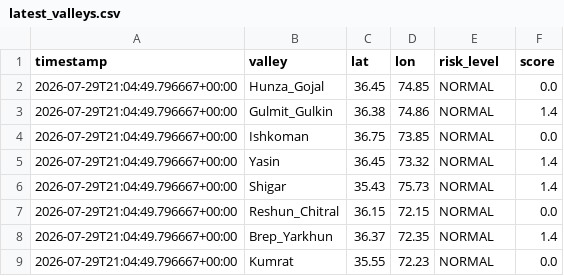
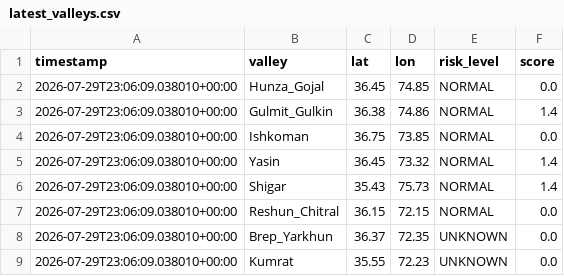
Before and after one commit to mirkhanzai/glacial-risk-watch-pakistan, a CSV file: data/latest_valleys.csv, drawn as a sheet.

```diff
--- a/data/latest_valleys.csv
+++ b/data/latest_valleys.csv
@@ -1,9 +1,9 @@
 timestamp,valley,lat,lon,risk_level,score
-2026-07-29T21:04:49.796667+00:00,Hunza_Gojal,36.45,74.85,NORMAL,0.0
-2026-07-29T21:04:49.796667+00:00,Gulmit_Gulkin,36.38,74.86,NORMAL,1.4
-2026-07-29T21:04:49.796667+00:00,Ishkoman,36.75,73.85,NORMAL,0.0
-2026-07-29T21:04:49.796667+00:00,Yasin,36.45,73.32,NORMAL,1.4
-2026-07-29T21:04:49.796667+00:00,Shigar,35.43,75.73,NORMAL,1.4
-2026-07-29T21:04:49.796667+00:00,Reshun_Chitral,36.15,72.15,NORMAL,0.0
-2026-07-29T21:04:49.796667+00:00,Brep_Yarkhun,36.37,72.35,NORMAL,1.4
-2026-07-29T21:04:49.796667+00:00,Kumrat,35.55,72.23,NORMAL,0.0
+2026-07-29T23:06:09.038010+00:00,Hunza_Gojal,36.45,74.85,NORMAL,0.0
+2026-07-29T23:06:09.038010+00:00,Gulmit_Gulkin,36.38,74.86,NORMAL,1.4
+2026-07-29T23:06:09.038010+00:00,Ishkoman,36.75,73.85,NORMAL,0.0
+2026-07-29T23:06:09.038010+00:00,Yasin,36.45,73.32,NORMAL,1.4
+2026-07-29T23:06:09.038010+00:00,Shigar,35.43,75.73,NORMAL,1.4
+2026-07-29T23:06:09.038010+00:00,Reshun_Chitral,36.15,72.15,NORMAL,0.0
+2026-07-29T23:06:09.038010+00:00,Brep_Yarkhun,36.37,72.35,UNKNOWN,0.0
+2026-07-29T23:06:09.038010+00:00,Kumrat,35.55,72.23,UNKNOWN,0.0
```
Also changed, not shown: data/history.csv, 1 other file.
